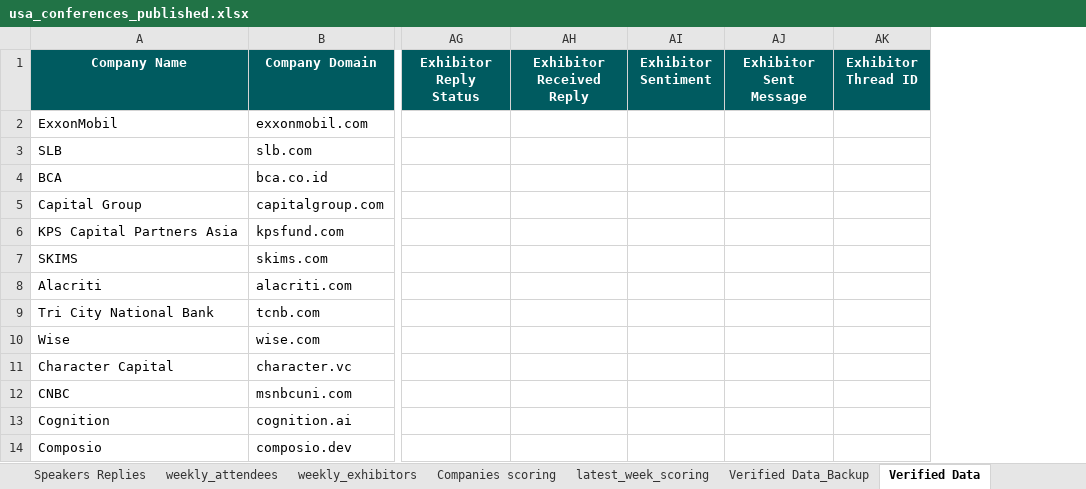
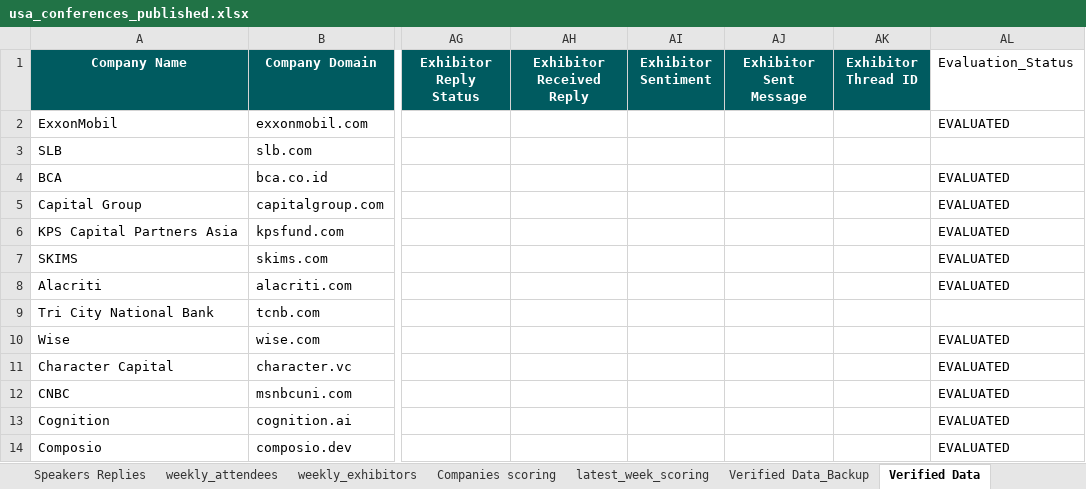
Before and after one commit to Jeeva-6305/conference-agent-adople, an Excel workbook: data/excel/usa_conferences_published.xlsx, sheet Verified Data, drawn as a sheet; only a part is shown, gaps mark what is left out; values as stored, in another font and other column widths than the file's, no borders; the diff names each change by its address in the sheet, - before the commit and + after, or states it on an @@ line.

```diff
--- a/data/excel/usa_conferences_published.xlsx (sheet Verified Data)
+++ b/data/excel/usa_conferences_published.xlsx (sheet Verified Data)
+column AL (Evaluation_Status), rows 2-14: EVALUATED |  | EVALUATED | EVALUATED | EVALUATED | EVALUATED | EVALUATED |  | EVALUATED | EVALUATED | EVALUATED | EVALUATED | EVALUATED
```
Also changed, not shown: sheet latest_week_scoring, sheet Companies scoring, 2 other files.
